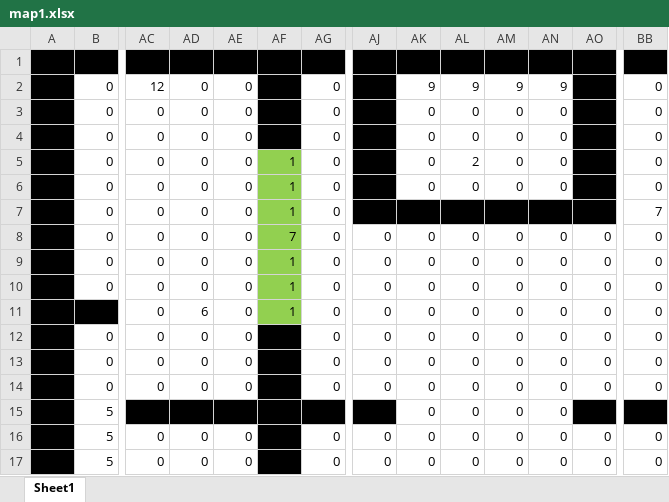
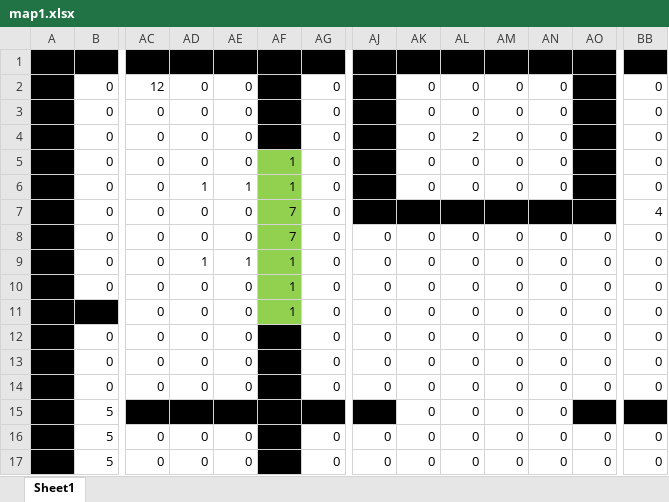
Before and after one commit to nakataniyuzu/project-C-, an Excel workbook: project[C]/project[C]/map1.xlsx, sheet Sheet1, drawn as a sheet; only a part is shown, gaps mark what is left out; values as stored, in another font and other column widths than the file's, no borders; conditional formats not drawn; removed rows and columns are numbered as before the commit, all else as after; rows hold the shown columns only; the diff names each change by its address in the sheet, - before the commit and + after, or states it on an @@ line.

```diff
--- a/project[C]/project[C]/map1.xlsx (sheet Sheet1)
+++ b/project[C]/project[C]/map1.xlsx (sheet Sheet1)
-AK2: 9
+AK2: 0
-AL2: 9
+AL2: 0
-AM2: 9
+AM2: 0
-AN2: 9
+AN2: 0
-AL4: 0
+AL4: 2
-row 5: 1 | 0 | 0 | 0 | 0 | 1 | 0 | 3 | 0 | 2 | 0 | 0 | 3 | 0
+row 6: 1 | 0 | 0 | 1 | 1 | 1 | 0 | 3 | 0 | 0 | 0 | 0 | 3 | 0
-AF7: 1
+AF7: 7
-BB7: 7
+BB7: 4
+row 9: 1 | 0 | 0 | 1 | 1 | 1 | 0 | 0 | 0 | 0 | 0 | 0 | 0 | 0
-row 10: 1 | 0 | 0 | 0 | 0 | 1 | 0 | 0 | 0 | 0 | 0 | 0 | 0 | 0
-AD11: 6
+AD11: 0
```
Also changed, not shown: 57 other files.
